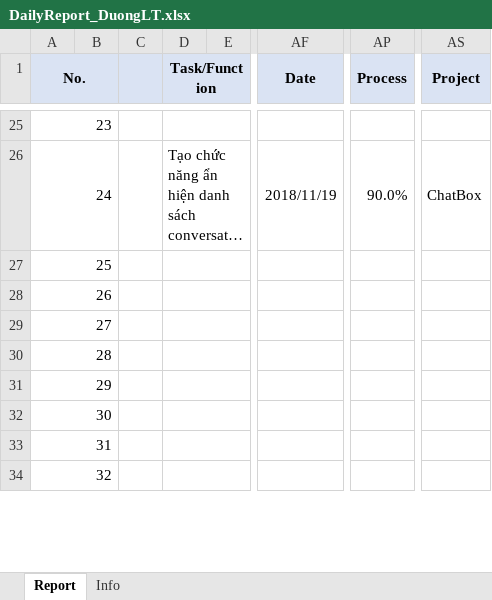
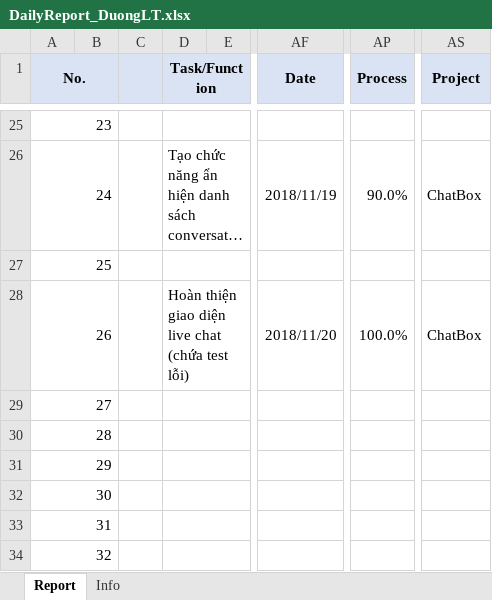
Before and after one commit to pcadev/Reports, an Excel workbook: DailyReport/DailyReport_DuongLT.xlsx, sheet Report, drawn as a sheet; only a part is shown, gaps mark what is left out; long unchanged cells end in …; values as stored, in another font and other column widths than the file's, no borders; charts and pictures not drawn; the diff names each change by its address in the sheet, - before the commit and + after, or states it on an @@ line.

Commit message:
20.11.18 báo cáo ngày

```diff
--- a/DailyReport/DailyReport_DuongLT.xlsx (sheet Report)
+++ b/DailyReport/DailyReport_DuongLT.xlsx (sheet Report)
-D28 (Task/Function): (empty)
+D28 (Task/Function): Hoàn thiện giao diện live chat (chứa test lỗi)
-AF28 (Date): (empty)
+AF28 (Date): 2018/11/20
-AP28 (Process): (empty)
+AP28 (Process): 100.0%
-AS28 (Project): (empty)
+AS28 (Project): ChatBox
```
Also changed, not shown: charts or pictures.
